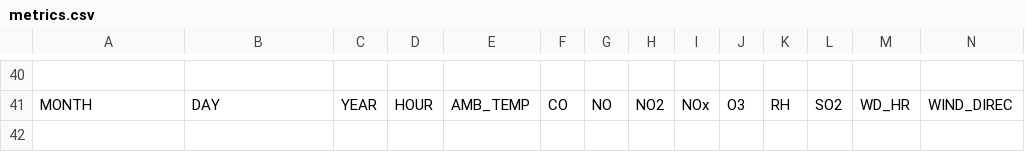
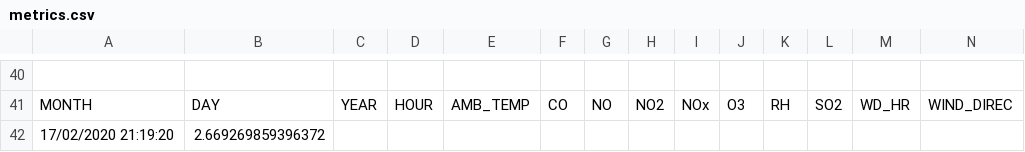
Before and after one commit to ngminhhieu/environmental_monitoring, a CSV file: log/GBoost/metrics.csv, drawn as a sheet; only a part is shown, gaps mark what is left out; rows hold the shown columns only; the diff names each change by its address in the sheet, - before the commit and + after, or states it on an @@ line.

```diff
--- a/log/GBoost/metrics.csv
+++ b/log/GBoost/metrics.csv
+row 42: 17/02/2020 21:19:20 | 2.669269859396372
```
Also changed, not shown: log/decisionTree/metrics.csv, log/extraTree/metrics.csv, 7 other files.
